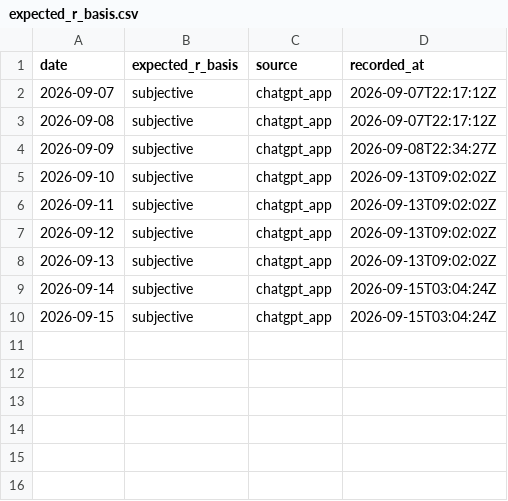
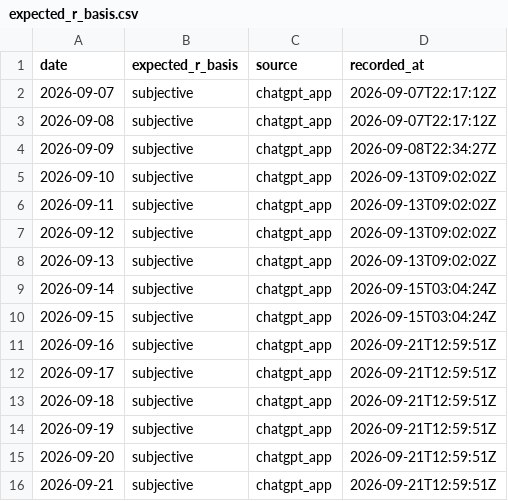
Before and after one commit to Tadaim2tk/tactical-swing-os, a CSV file: data/expected_r_basis.csv, drawn as a sheet; the diff names each change by its address in the sheet, - before the commit and + after, or states it on an @@ line.

```diff
--- a/data/expected_r_basis.csv
+++ b/data/expected_r_basis.csv
+row 11: 2026-09-16 | subjective | chatgpt_app | 2026-09-21T12:59:51Z
+row 12: 2026-09-17 | subjective | chatgpt_app | 2026-09-21T12:59:51Z
+row 13: 2026-09-18 | subjective | chatgpt_app | 2026-09-21T12:59:51Z
+row 14: 2026-09-19 | subjective | chatgpt_app | 2026-09-21T12:59:51Z
+row 15: 2026-09-20 | subjective | chatgpt_app | 2026-09-21T12:59:51Z
+row 16: 2026-09-21 | subjective | chatgpt_app | 2026-09-21T12:59:51Z
```
Also changed, not shown: data/crypto_grounds_observations.csv, data/execution_simulation.csv, 12 other files.
